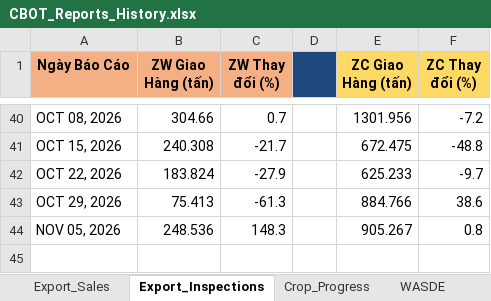
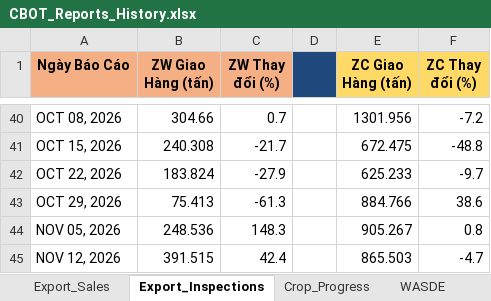
Before and after one commit to Thang-Cbot/dashboard, an Excel workbook: USDA Reports/CBOT_Reports_History.xlsx, sheet Export_Inspections, drawn as a sheet; only a part is shown, gaps mark what is left out; values as stored, in another font and other column widths than the file's, no borders; the diff names each change by its address in the sheet, - before the commit and + after, or states it on an @@ line.

```diff
--- a/USDA Reports/CBOT_Reports_History.xlsx (sheet Export_Inspections)
+++ b/USDA Reports/CBOT_Reports_History.xlsx (sheet Export_Inspections)
+row 45: NOV 12, 2026 | 391.515 | 42.4 |  | 865.503 | -4.7
```
Also changed, not shown: sheet Crop_Progress, 5 other files.
